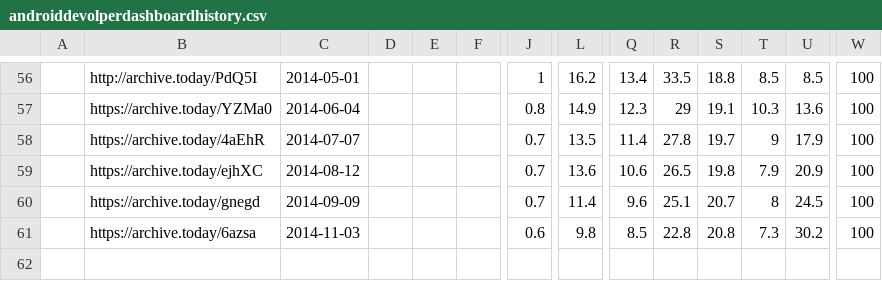
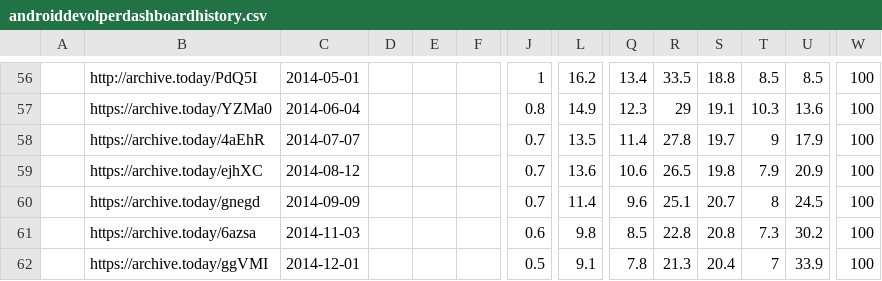
Before and after one commit to ucam-cl-dtg/android-vulnerabilities, a CSV file: input/play/androiddevolperdashboardhistory.csv, drawn as a sheet; only a part is shown, gaps mark what is left out; rows hold the shown columns only; the diff names each change by its address in the sheet, - before the commit and + after, or states it on an @@ line.

Commit message:
Update play dashboard data with data from 2014-12-01

```diff
--- a/input/play/androiddevolperdashboardhistory.csv
+++ b/input/play/androiddevolperdashboardhistory.csv
+row 62:  | https://archive.today/ggVMI | 2014-12-01 |  |  |  | 0.5 | 9.1 | 7.8 | 21.3 | 20.4 | 7 | 33.9 | 100
```
Also changed, not shown: 1 other file.
